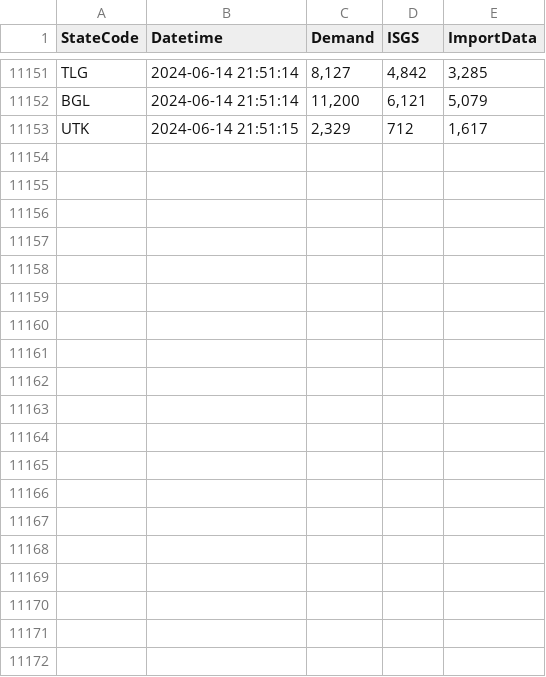
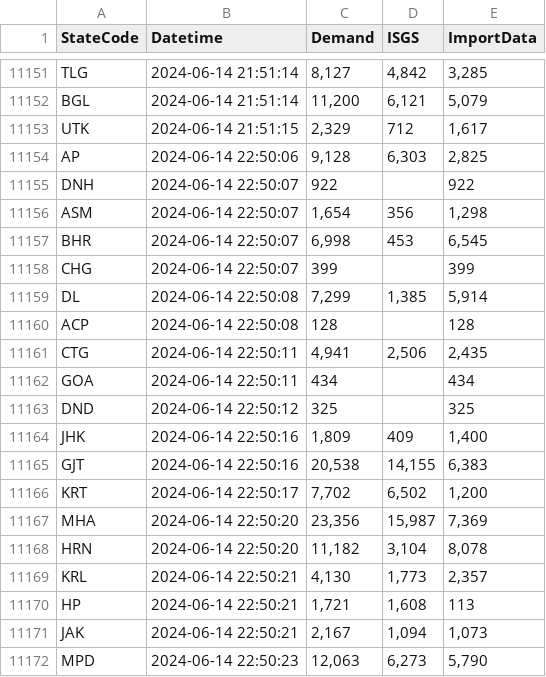
Before and after one commit to vanga/india-power-generation, a CSV file: data/meritindia/current-generation/raw/2024-06.csv, drawn as a sheet; only a part is shown, gaps mark what is left out; the diff covers the shown part only.

```diff
--- a/data/meritindia/current-generation/raw/2024-06.csv
+++ b/data/meritindia/current-generation/raw/2024-06.csv
@@ -11153 +11153,20 @@ BGL,2024-06-14 21:51:14,"11,200","6,121","5,079"
 UTK,2024-06-14 21:51:15,"2,329",712,"1,617"
+AP,2024-06-14 22:50:06,"9,128","6,303","2,825"
+DNH,2024-06-14 22:50:07,922,,922
+ASM,2024-06-14 22:50:07,"1,654",356,"1,298"
+BHR,2024-06-14 22:50:07,"6,998",453,"6,545"
+CHG,2024-06-14 22:50:07,399,,399
+DL,2024-06-14 22:50:08,"7,299","1,385","5,914"
+ACP,2024-06-14 22:50:08,128,,128
+CTG,2024-06-14 22:50:11,"4,941","2,506","2,435"
+GOA,2024-06-14 22:50:11,434,,434
+DND,2024-06-14 22:50:12,325,,325
+JHK,2024-06-14 22:50:16,"1,809",409,"1,400"
+GJT,2024-06-14 22:50:16,"20,538","14,155","6,383"
+KRT,2024-06-14 22:50:17,"7,702","6,502","1,200"
+MHA,2024-06-14 22:50:20,"23,356","15,987","7,369"
+HRN,2024-06-14 22:50:20,"11,182","3,104","8,078"
+KRL,2024-06-14 22:50:21,"4,130","1,773","2,357"
+HP,2024-06-14 22:50:21,"1,721","1,608",113
+JAK,2024-06-14 22:50:21,"2,167","1,094","1,073"
+MPD,2024-06-14 22:50:23,"12,063","6,273","5,790"
```
Also changed, not shown: 15 added rows elsewhere in this file.
